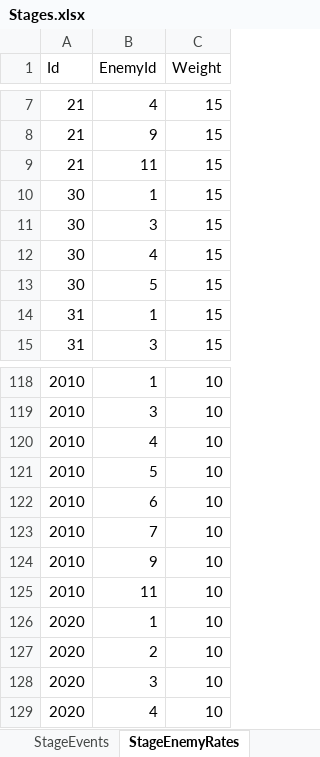
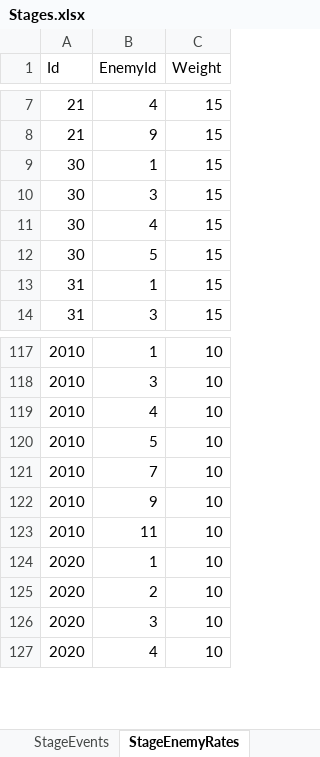
Before and after one commit to seedsclaft/hibikakeut, an Excel workbook: Assets/Data/Stages.xlsx, sheet StageEnemyRates, drawn as a sheet; only a part is shown, gaps mark what is left out; values as stored, in another font and other column widths than the file's, no borders; the diff names each change by its address in the sheet, - before the commit and + after, or states it on an @@ line.

```diff
--- a/Assets/Data/Stages.xlsx (sheet StageEnemyRates)
+++ b/Assets/Data/Stages.xlsx (sheet StageEnemyRates)
-row 9: 21 | 11 | 15
-row 122: 2010 | 6 | 10
```
Also changed, not shown: Assets/Data/Enemies.xlsx, 19 other files.
